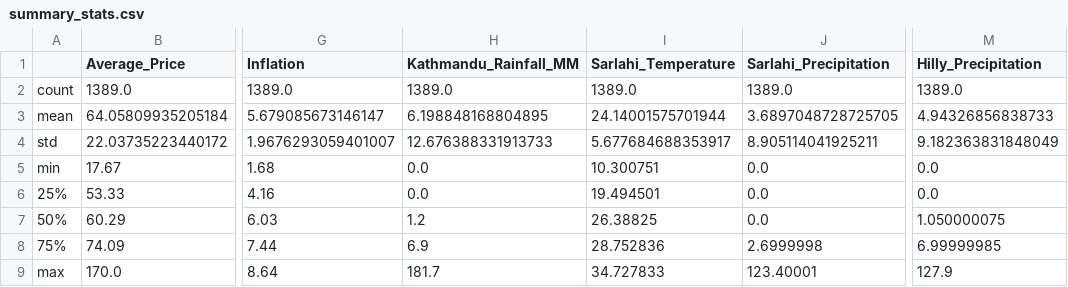
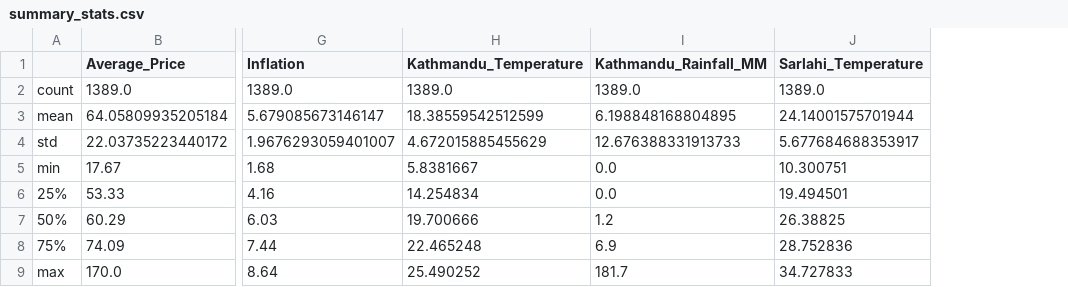
Before and after one commit to Samir4456/Tomato-Price-Predication, a CSV file: artifacts/data/summary_stats.csv, drawn as a sheet; only a part is shown, gaps mark what is left out; removed rows and columns are numbered as before the commit, all else as after; the diff names each change by its address in the sheet, - before the commit and + after, or states it on an @@ line.

Commit message:
fixed load and clean data

```diff
--- a/artifacts/data/summary_stats.csv
+++ b/artifacts/data/summary_stats.csv
+column H (Kathmandu_Temperature), rows 2-9: 1389.0 | 18.38559542512599 | 4.672015885455629 | 5.8381667 | 14.254834 | 19.700666 | 22.465248 | 25.490252
-column J (Sarlahi_Precipitation), rows 2-9: 1389.0 | 3.6897048728725705 | 8.905114041925211 | 0.0 | 0.0 | 0.0 | 2.6999998 | 123.40001
-column M (Hilly_Precipitation), rows 2-9: 1389.0 | 4.94326856838733 | 9.182363831848049 | 0.0 | 0.0 | 1.050000075 | 6.99999985 | 127.9
```
Also changed, not shown: 37 other files.
